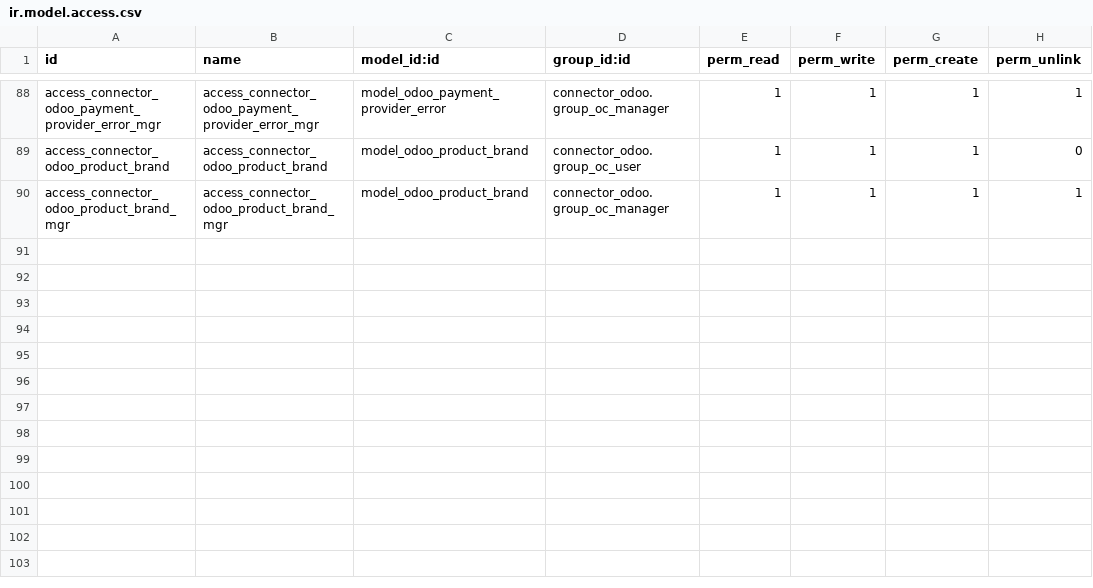
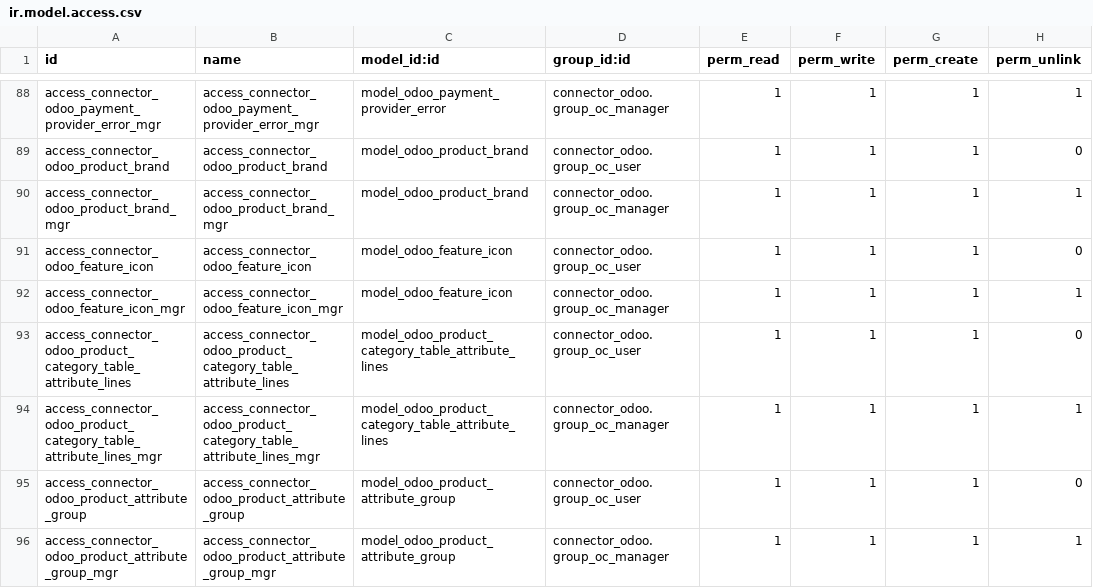
Before and after one commit to altinkaya-opensource/connector-odoo2odoo, a CSV file: connector_odoo/security/ir.model.access.csv, drawn as a sheet; only a part is shown, gaps mark what is left out; the diff names each change by its address in the sheet, - before the commit and + after, or states it on an @@ line.

Commit message:
[IMP] Product catalog related models/fields added

```diff
--- a/connector_odoo/security/ir.model.access.csv
+++ b/connector_odoo/security/ir.model.access.csv
+row 91: access_connector_odoo_feature_icon | access_connector_odoo_feature_icon | model_odoo_feature_icon | connector_odoo.group_oc_user | 1 | 1 | 1 | 0
+row 92: access_connector_odoo_feature_icon_mgr | access_connector_odoo_feature_icon_mgr | model_odoo_feature_icon | connector_odoo.group_oc_manager | 1 | 1 | 1 | 1
+row 93: access_connector_odoo_product_category_table_attribute_lines | access_connector_odoo_product_category_table_attribute_lines | model_odoo_product_category_table_attribute_lines | connector_odoo.group_oc_user | 1 | 1 | 1 | 0
+row 94: access_connector_odoo_product_category_table_attribute_lines_mgr | access_connector_odoo_product_category_table_attribute_lines_mgr | model_odoo_product_category_table_attribute_lines | connector_odoo.group_oc_manager | 1 | 1 | 1 | 1
+row 95: access_connector_odoo_product_attribute_group | access_connector_odoo_product_attribute_group | model_odoo_product_attribute_group | connector_odoo.group_oc_user | 1 | 1 | 1 | 0
+row 96: access_connector_odoo_product_attribute_group_mgr | access_connector_odoo_product_attribute_group_mgr | model_odoo_product_attribute_group | connector_odoo.group_oc_manager | 1 | 1 | 1 | 1
```
Also changed, not shown: 16 other files.
